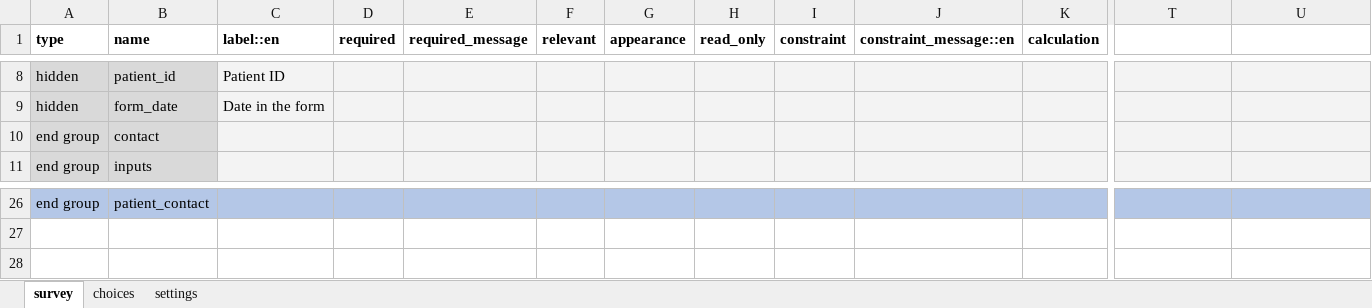
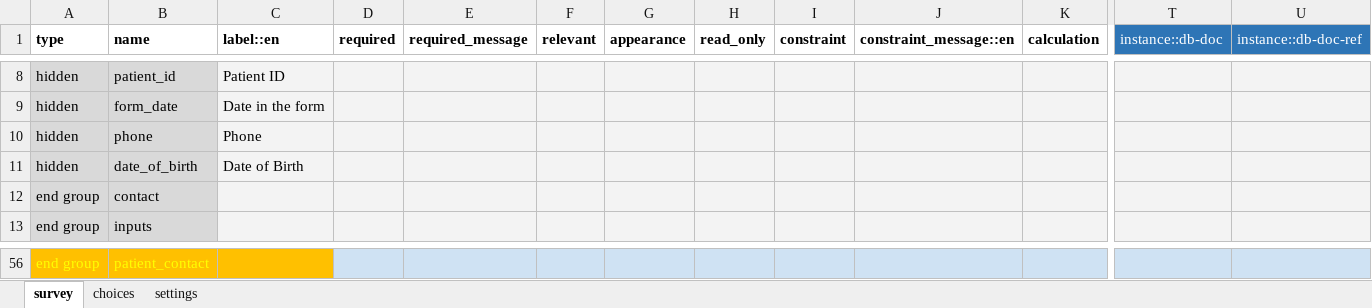
Before and after one commit to ronna/config-covid, an Excel workbook: ebs_with_tracing/forms/app/general_followup.xlsx, sheet survey, drawn as a sheet; only a part is shown, gaps mark what is left out; values as stored, in another font and other column widths than the file's, no borders; addresses are those after the commit; rows hold the shown columns only; the diff covers the shown part only; the diff names each change by its address in the sheet, - before the commit and + after, or states it on an @@ line.

```diff
--- a/ebs_with_tracing/forms/app/general_followup.xlsx (sheet survey)
+++ b/ebs_with_tracing/forms/app/general_followup.xlsx (sheet survey)
-T1: (empty)
+T1: instance::db-doc
-T1:U1 fill: none
+T1:U1 fill: #2E75B6
-U1: (empty)
+U1: instance::db-doc-ref
+row 10: hidden | phone | Phone
+row 11: hidden | date_of_birth | Date of Birth
-A56:C56 fill: #B4C7E7
+A56:C56 fill: #FFC000
-A56:B56 text colour: black
+A56:B56 text colour: #FFFF00
-D56:U56 fill: #B4C7E7
+D56:U56 fill: #CFE2F3
```
Also changed, not shown: 31 added rows, 3 removed rows, 5 edited cells and cell formats elsewhere in this sheet, sheet choices, sheet settings.
